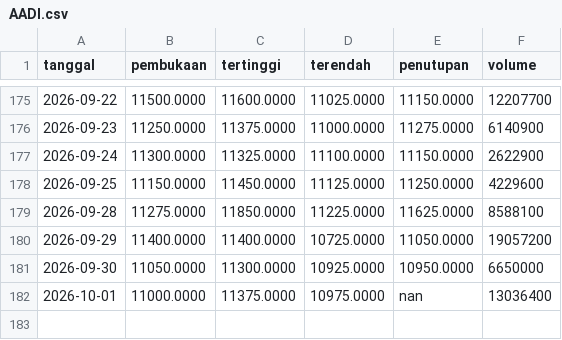
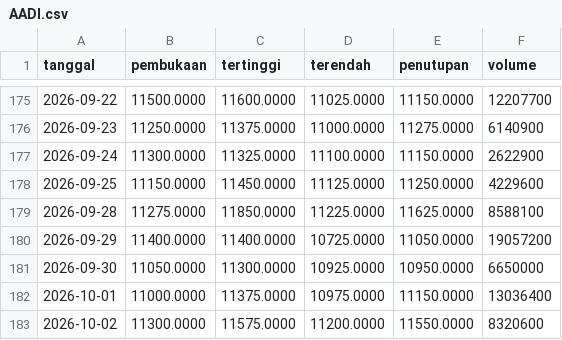
Before and after one commit to Reverseflash45/sentimen-emiten, a CSV file: data/harga/AADI.csv, drawn as a sheet; only a part is shown, gaps mark what is left out.

```diff
--- a/data/harga/AADI.csv
+++ b/data/harga/AADI.csv
@@ -181,2 +181,3 @@ tanggal,pembukaan,tertinggi,terendah,penutupan,volume
 2026-09-30,11050.0000,11300.0000,10925.0000,10950.0000,6650000
-2026-10-01,11000.0000,11375.0000,10975.0000,nan,13036400
+2026-10-01,11000.0000,11375.0000,10975.0000,11150.0000,13036400
+2026-10-02,11300.0000,11575.0000,11200.0000,11550.0000,8320600
```
Also changed, not shown: data/harga/BBCA.csv, data/harga/BBRI.csv, 42 other files.
